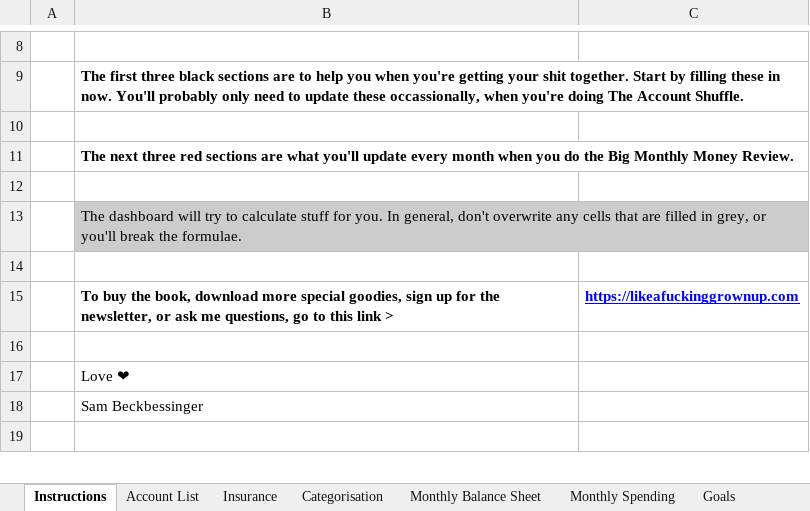
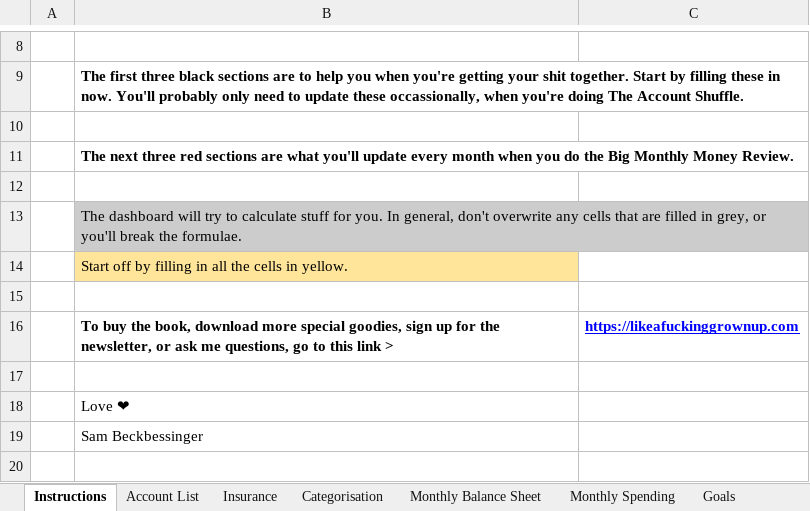
Before and after one commit to greenhamsam/fresh-jekyll, an Excel workbook: downloads/Manage your money like a fucking grownup, the money dashboard.xlsx, sheet Instructions, drawn as a sheet; only a part is shown, gaps mark what is left out; values as stored, in another font and other column widths than the file's, no borders; charts and pictures not drawn; the diff names each change by its address in the sheet, - before the commit and + after, or states it on an @@ line.

```diff
--- a/downloads/Manage your money like a fucking grownup, the money dashboard.xlsx (sheet Instructions)
+++ b/downloads/Manage your money like a fucking grownup, the money dashboard.xlsx (sheet Instructions)
+row 14:  | Start off by filling in all the cells in yellow.
```
Also changed, not shown: sheet Calculators, sheet Account List, sheet Categorisation, sheet Insurance, sheet Monthly Spending, sheet Goals, 1 more sheet, formulas that keep their value.
